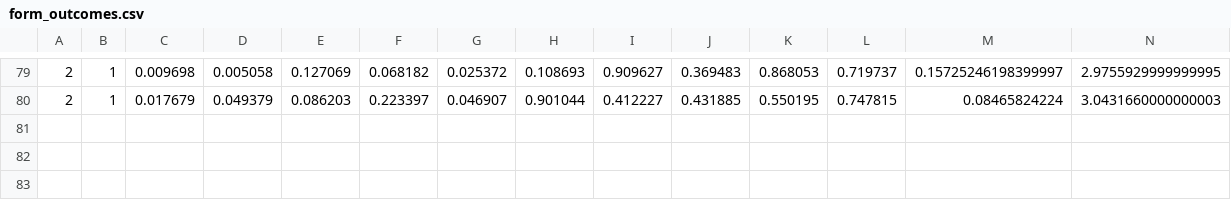
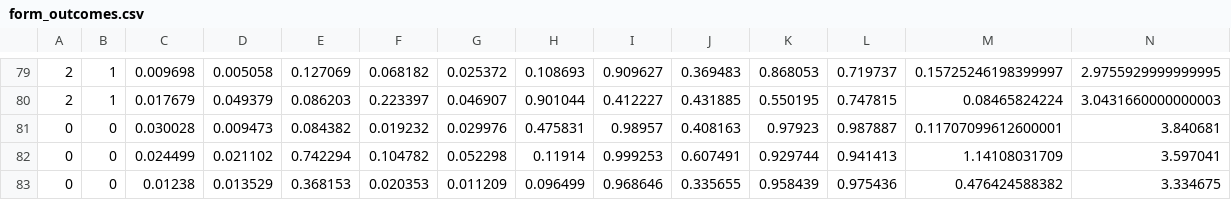
Before and after one commit to ACC25/wakaru-backend, a CSV file: db/stats/form_outcomes.csv, drawn as a sheet; only a part is shown, gaps mark what is left out; rows hold the shown columns only; the diff names each change by its address in the sheet, - before the commit and + after, or states it on an @@ line.

```diff
--- a/db/stats/form_outcomes.csv
+++ b/db/stats/form_outcomes.csv
+row 81: 0 | 0 | 0.030028 | 0.009473 | 0.084382 | 0.019232 | 0.029976 | 0.475831 | 0.98957 | 0.408163 | 0.97923 | 0.987887 | 0.11707099612600001 | 3.840681
+row 82: 0 | 0 | 0.024499 | 0.021102 | 0.742294 | 0.104782 | 0.052298 | 0.11914 | 0.999253 | 0.607491 | 0.929744 | 0.941413 | 1.14108031709 | 3.597041
+row 83: 0 | 0 | 0.01238 | 0.013529 | 0.368153 | 0.020353 | 0.011209 | 0.096499 | 0.968646 | 0.335655 | 0.958439 | 0.975436 | 0.476424588382 | 3.334675
```
Also changed, not shown: 2 other files.
